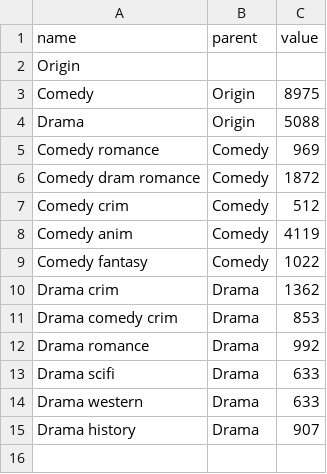
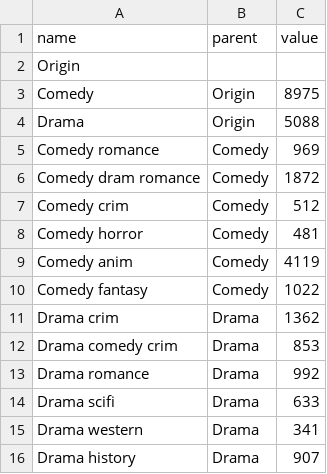
Before and after one commit to hani-laoubi/dataviz, a CSV file: data.csv, drawn as a sheet.

Commit message:
Update data.csv

```diff
--- a/data.csv
+++ b/data.csv
@@ -7,2 +7,3 @@ Comedy dram romance,Comedy,1872
 Comedy crim,Comedy,512
+Comedy horror,Comedy,481
 Comedy anim,Comedy,4119
@@ -13,3 +14,3 @@ Drama romance,Drama,992
 Drama scifi,Drama,633
-Drama western,Drama,633
+Drama western,Drama,341
 Drama history,Drama,907
```
